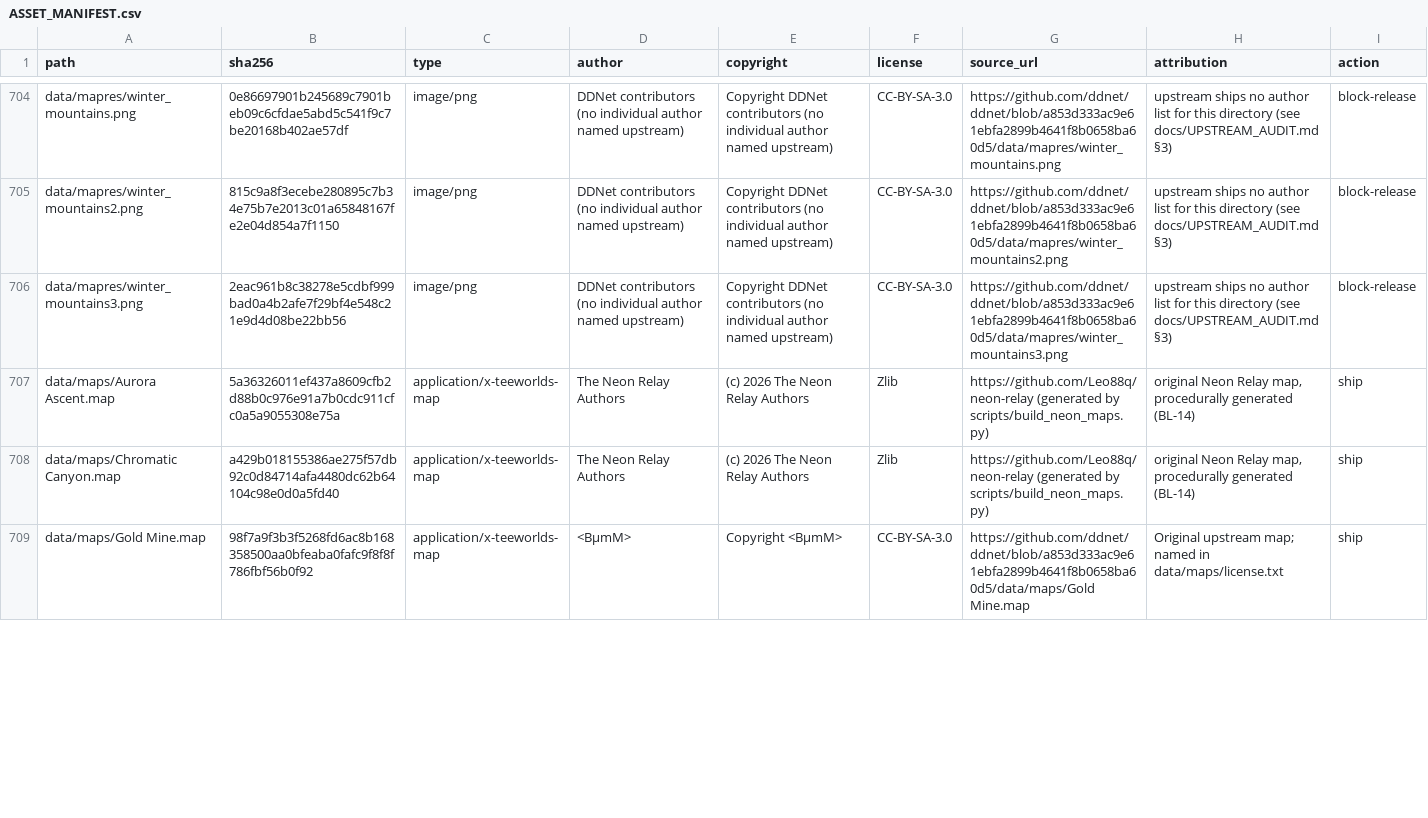
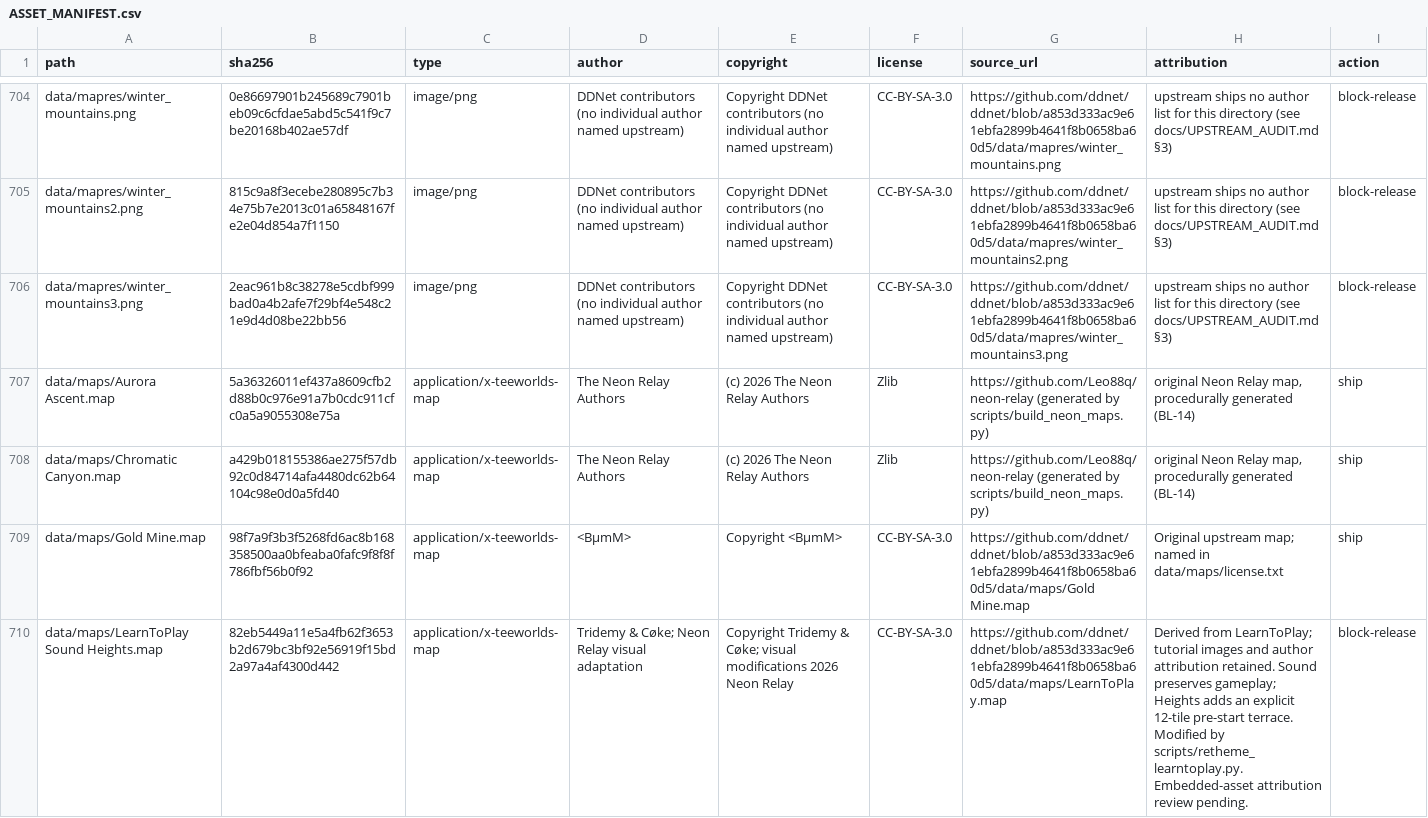
Before and after one commit to Leo88q/neon-relay, a CSV file: docs/ASSET_MANIFEST.csv, drawn as a sheet; only a part is shown, gaps mark what is left out; the diff covers the shown part only; the diff names each change by its address in the sheet, - before the commit and + after, or states it on an @@ line.

Commit message:
Add explicit twelve-tile pre-start terrace in LearnToPlay Sound Heights variant
Co-authored-by: arena-agent <297053741+arena-agent@users.noreply.github.com>

```diff
--- a/docs/ASSET_MANIFEST.csv
+++ b/docs/ASSET_MANIFEST.csv
+row 710: data/maps/LearnToPlay Sound Heights.map | 82eb5449a11e5a4fb62f3653b2d679bc3bf92e56919f15bd2a97a4af4300d442 | application/x-teeworlds-map | Tridemy & Cøke; Neon Relay visual adaptation | Copyright Tridemy & Cøke; visual modifications 2026 Neon Relay | CC-BY-SA-3.0 | https://github.com/ddnet/ddnet/blob/a853d333ac9e61ebfa2899b4641f8b0658ba60d5/data/maps/LearnToPlay.map | Derived from LearnToPlay; tutorial images and author attribution retained. Sound preserves gameplay; Heights adds an explicit 12-tile pre-start terrace. Modified by scripts/retheme_learntoplay.py. Embedded-asset attribution review pending. | block-release
```
Also changed, not shown: 2 edited cells elsewhere in this file, docs/branding-scan.csv, 10 other files.
